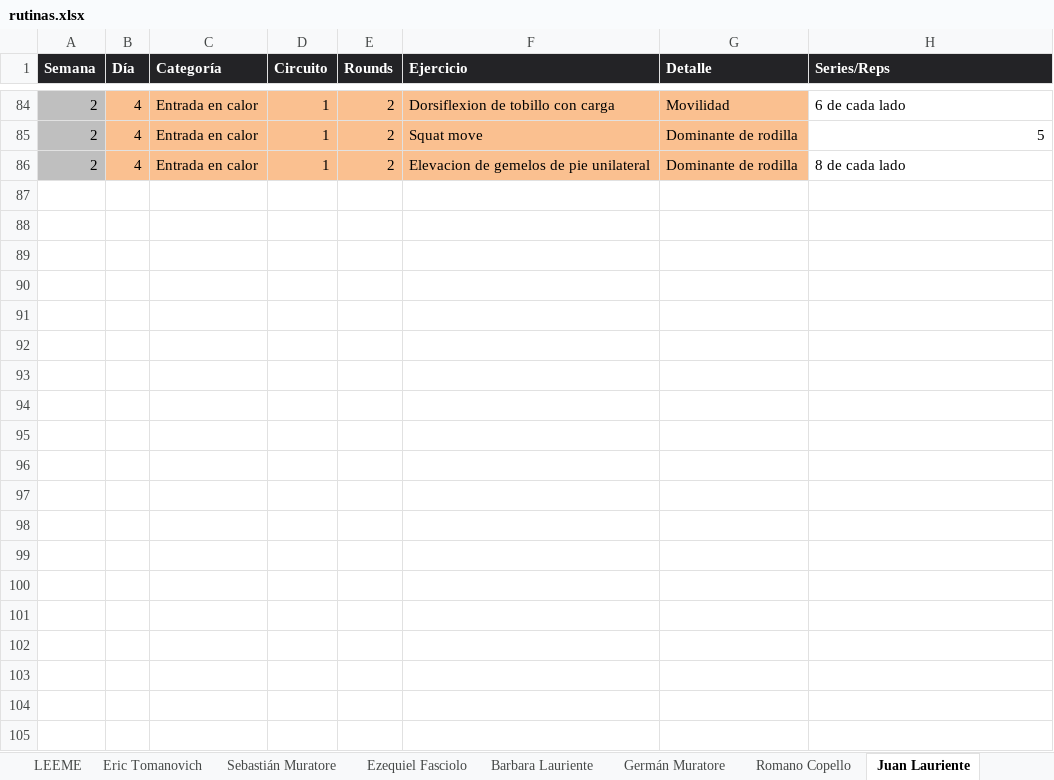
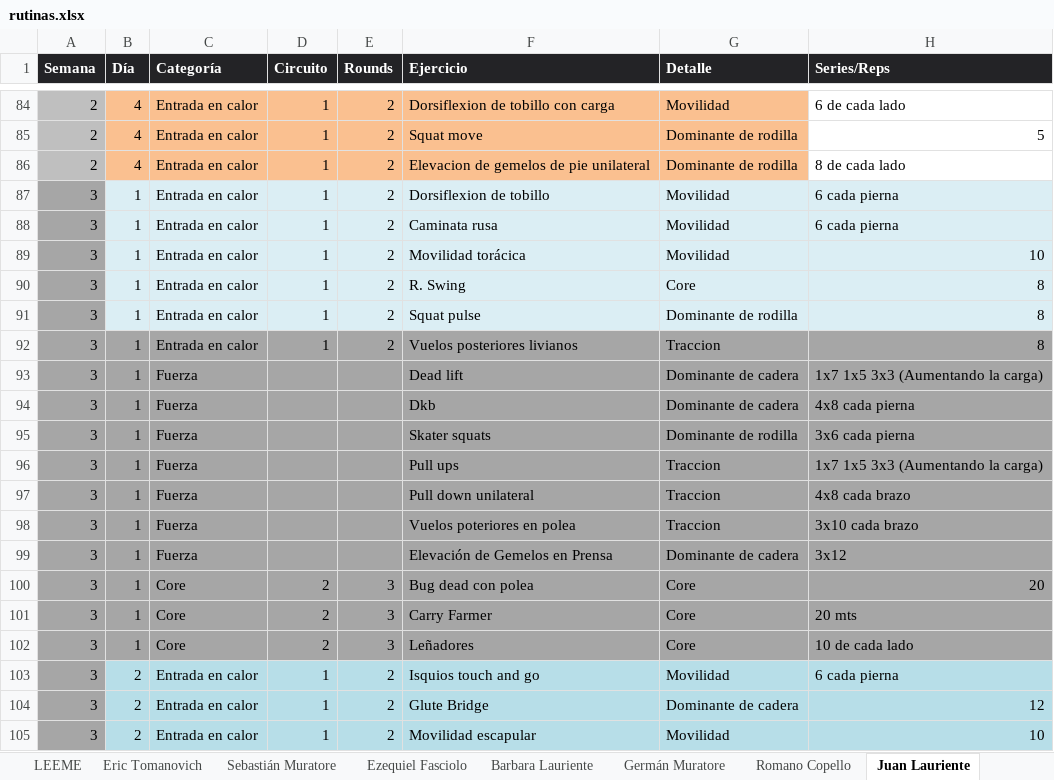
Before and after one commit to erictomanovich-web/profe.eric.app, an Excel workbook: pwa/rutinas.xlsx, sheet Juan Lauriente, drawn as a sheet; only a part is shown, gaps mark what is left out; values as stored, in another font and other column widths than the file's, no borders; the diff covers the shown part only; the diff names each change by its address in the sheet, - before the commit and + after, or states it on an @@ line.

```diff
--- a/pwa/rutinas.xlsx (sheet Juan Lauriente)
+++ b/pwa/rutinas.xlsx (sheet Juan Lauriente)
+row 87: 3 | 1 | Entrada en calor | 1 | 2 | Dorsiflexion de tobillo | Movilidad | 6 cada pierna
+row 88: 3 | 1 | Entrada en calor | 1 | 2 | Caminata rusa | Movilidad | 6 cada pierna
+row 89: 3 | 1 | Entrada en calor | 1 | 2 | Movilidad torácica | Movilidad | 10
+row 90: 3 | 1 | Entrada en calor | 1 | 2 | R. Swing | Core | 8
+row 91: 3 | 1 | Entrada en calor | 1 | 2 | Squat pulse | Dominante de rodilla | 8
+row 92: 3 | 1 | Entrada en calor | 1 | 2 | Vuelos posteriores livianos | Traccion | 8
+row 93: 3 | 1 | Fuerza |  |  | Dead lift | Dominante de cadera | 1x7 1x5 3x3 (Aumentando la carga)
+row 94: 3 | 1 | Fuerza |  |  | Dkb | Dominante de cadera | 4x8 cada pierna
+row 95: 3 | 1 | Fuerza |  |  | Skater squats | Dominante de rodilla | 3x6 cada pierna
+row 96: 3 | 1 | Fuerza |  |  | Pull ups | Traccion | 1x7 1x5 3x3 (Aumentando la carga)
+row 97: 3 | 1 | Fuerza |  |  | Pull down unilateral | Traccion | 4x8 cada brazo
+row 98: 3 | 1 | Fuerza |  |  | Vuelos poteriores en polea | Traccion | 3x10 cada brazo
+row 99: 3 | 1 | Fuerza |  |  | Elevación de Gemelos en Prensa | Dominante de cadera | 3x12
+row 100: 3 | 1 | Core | 2 | 3 | Bug dead con polea | Core | 20
+row 101: 3 | 1 | Core | 2 | 3 | Carry Farmer | Core | 20 mts
+row 102: 3 | 1 | Core | 2 | 3 | Leñadores | Core | 10 de cada lado
+row 103: 3 | 2 | Entrada en calor | 1 | 2 | Isquios touch and go | Movilidad | 6 cada pierna
+row 104: 3 | 2 | Entrada en calor | 1 | 2 | Glute Bridge | Dominante de cadera | 12
+row 105: 3 | 2 | Entrada en calor | 1 | 2 | Movilidad escapular | Movilidad | 10
```
Also changed, not shown: 36 added rows elsewhere in this sheet, sheet Eric Tomanovich, sheet Barbara Lauriente, sheet Mario Flores, sheet Rocio Duchi, sheet Candela Stamadianos, sheet Sebastián Muratore, 2 more sheets, pwa/videos.xlsx.
